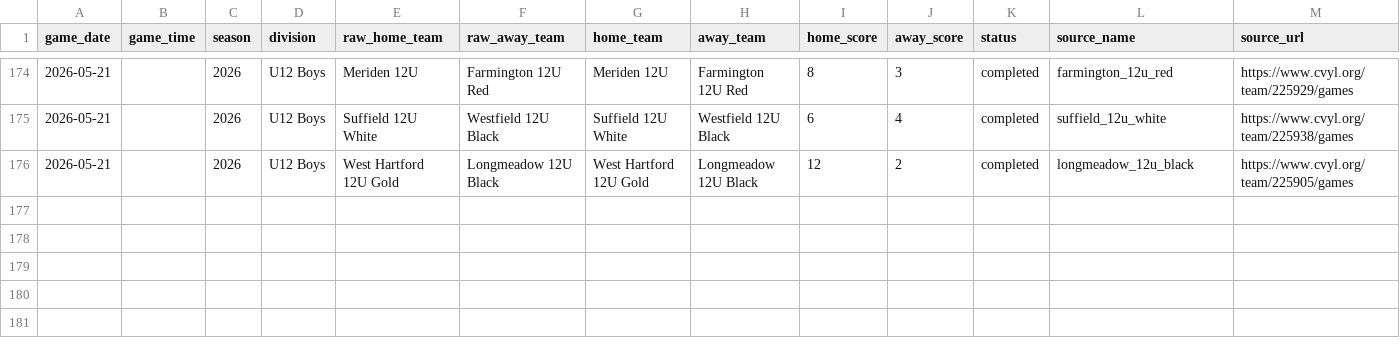
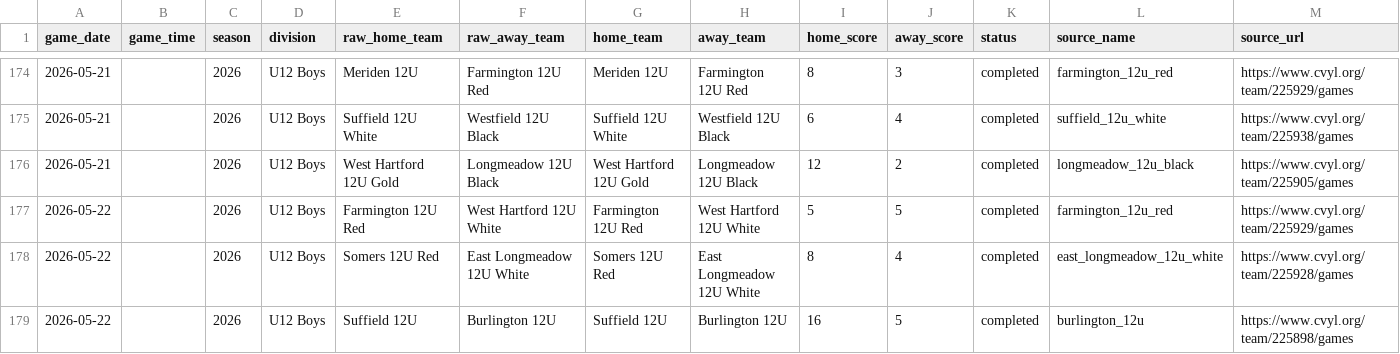
Before and after one commit to Benjaminrussell7/cvyl-prediction-dashboard, a CSV file: data/processed/cvyl_completed_games.csv, drawn as a sheet; only a part is shown, gaps mark what is left out; rows hold the shown columns only; the diff names each change by its address in the sheet, - before the commit and + after, or states it on an @@ line.

```diff
--- a/data/processed/cvyl_completed_games.csv
+++ b/data/processed/cvyl_completed_games.csv
+row 177: 2026-05-22 |  | 2026 | U12 Boys | Farmington 12U Red | West Hartford 12U White | Farmington 12U Red | West Hartford 12U White | 5 | 5 | completed | farmington_12u_red | https://www.cvyl.org/team/225929/games
+row 178: 2026-05-22 |  | 2026 | U12 Boys | Somers 12U Red | East Longmeadow 12U White | Somers 12U Red | East Longmeadow 12U White | 8 | 4 | completed | east_longmeadow_12u_white | https://www.cvyl.org/team/225928/games
+row 179: 2026-05-22 |  | 2026 | U12 Boys | Suffield 12U | Burlington 12U | Suffield 12U | Burlington 12U | 16 | 5 | completed | burlington_12u | https://www.cvyl.org/team/225898/games
```
Also changed, not shown: data/processed/cvyl_elo_history.csv, data/processed/cvyl_model_comparison.csv, 18 other files.
